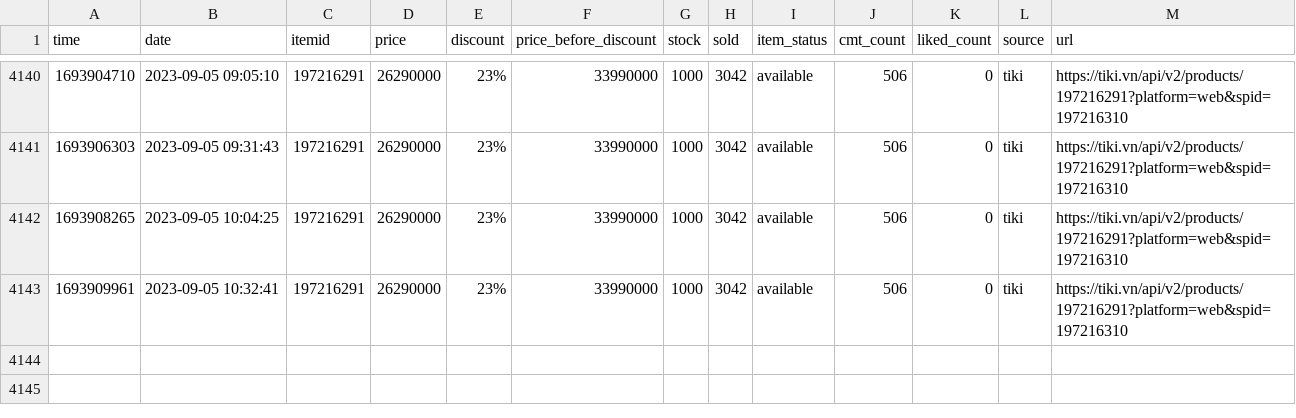
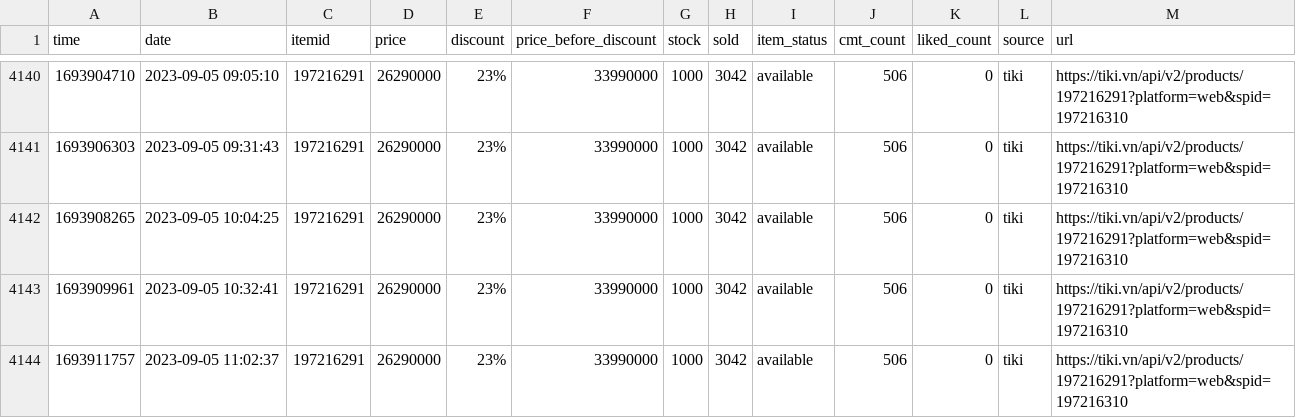
Before and after one commit to neko-pro/rez0nk, a CSV file: data/history/197216291.csv, drawn as a sheet; only a part is shown, gaps mark what is left out.

```diff
--- a/data/history/197216291.csv
+++ b/data/history/197216291.csv
@@ -4143 +4143,2 @@ time,date,itemid,price,discount,price_before_discount,stock,sold,item_status,cmt
 1693909961,2023-09-05 10:32:41,197216291,26290000,23%,33990000,1000,3042,available,506,0,tiki,https://tiki.vn/api/v2/products/197216291?platform=web&spid=197216310
+1693911757,2023-09-05 11:02:37,197216291,26290000,23%,33990000,1000,3042,available,506,0,tiki,https://tiki.vn/api/v2/products/197216291?platform=web&spid=197216310
```
Also changed, not shown: data/history/127367894.csv, data/history/183035665.csv, 11 other files.
